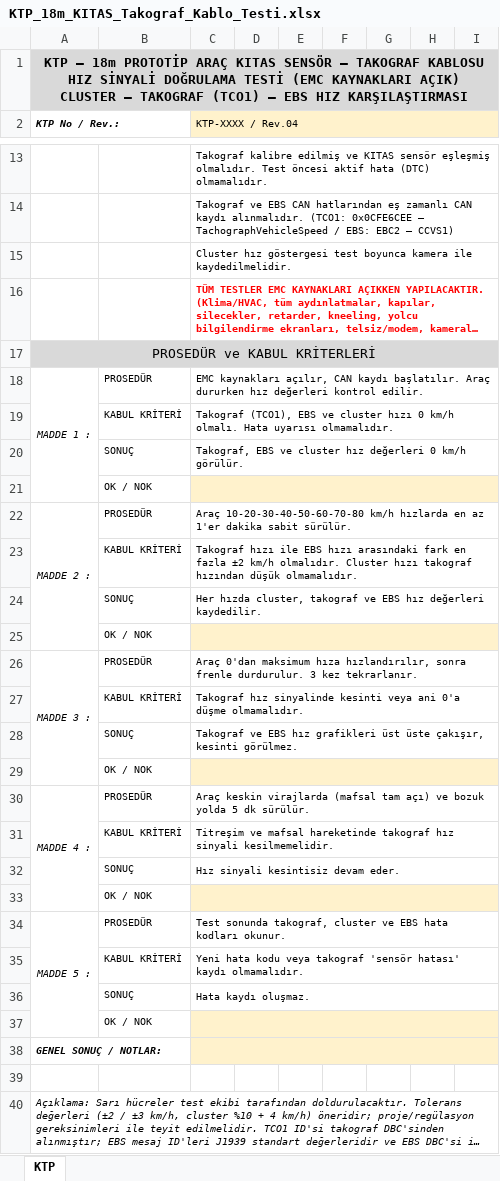
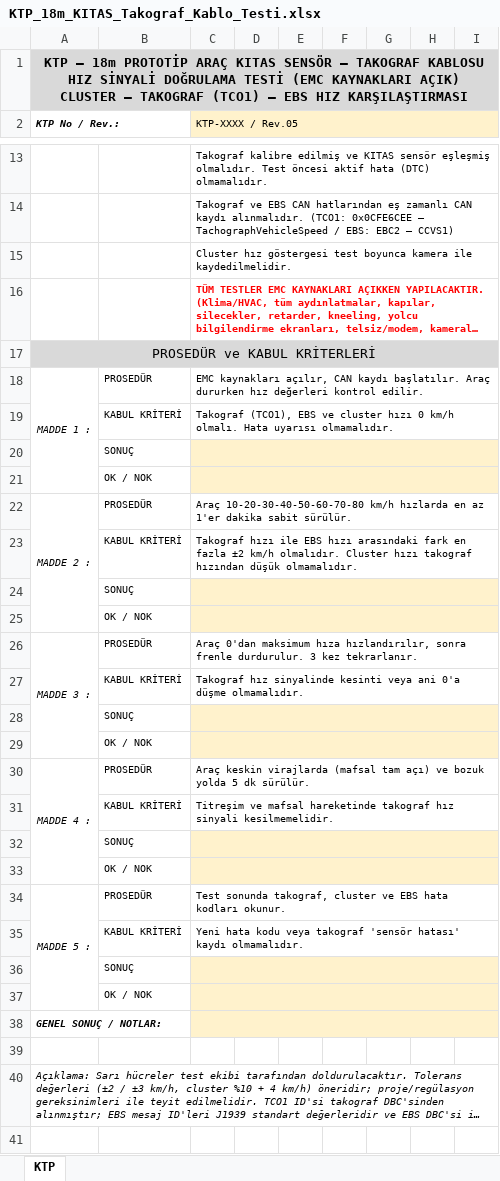
Before and after one commit to duygugokce/test, an Excel workbook: KTP_18m_KITAS_Takograf_Kablo_Testi.xlsx, sheet KTP, drawn as a sheet; only a part is shown, gaps mark what is left out; long unchanged cells end in …; values as stored, in another font and other column widths than the file's, no borders; the diff names each change by its address in the sheet, - before the commit and + after, or states it on an @@ line.

```diff
--- a/KTP_18m_KITAS_Takograf_Kablo_Testi.xlsx (sheet KTP)
+++ b/KTP_18m_KITAS_Takograf_Kablo_Testi.xlsx (sheet KTP)
-C2: KTP-XXXX / Rev.04
+C2: KTP-XXXX / Rev.05
-C20 (KTP-XXXX / Rev.05): Takograf, EBS ve cluster hız değerleri 0 km/h görülür.
+C20 (KTP-XXXX / Rev.05): (empty)
-C20:I20 fill: none
+C20:I20 fill: #FFF2CC
-C24 (KTP-XXXX / Rev.05): Her hızda cluster, takograf ve EBS hız değerleri kaydedilir.
+C24 (KTP-XXXX / Rev.05): (empty)
-C24:I24 fill: none
+C24:I24 fill: #FFF2CC
-C28 (KTP-XXXX / Rev.05): Takograf ve EBS hız grafikleri üst üste çakışır, kesinti görülmez.
+C28 (KTP-XXXX / Rev.05): (empty)
-C28:I28 fill: none
+C28:I28 fill: #FFF2CC
-C32 (KTP-XXXX / Rev.05): Hız sinyali kesintisiz devam eder.
+C32 (KTP-XXXX / Rev.05): (empty)
-C32:I32 fill: none
+C32:I32 fill: #FFF2CC
-C36 (KTP-XXXX / Rev.05): Hata kaydı oluşmaz.
+C36 (KTP-XXXX / Rev.05): (empty)
-C36:I36 fill: none
+C36:I36 fill: #FFF2CC
```
